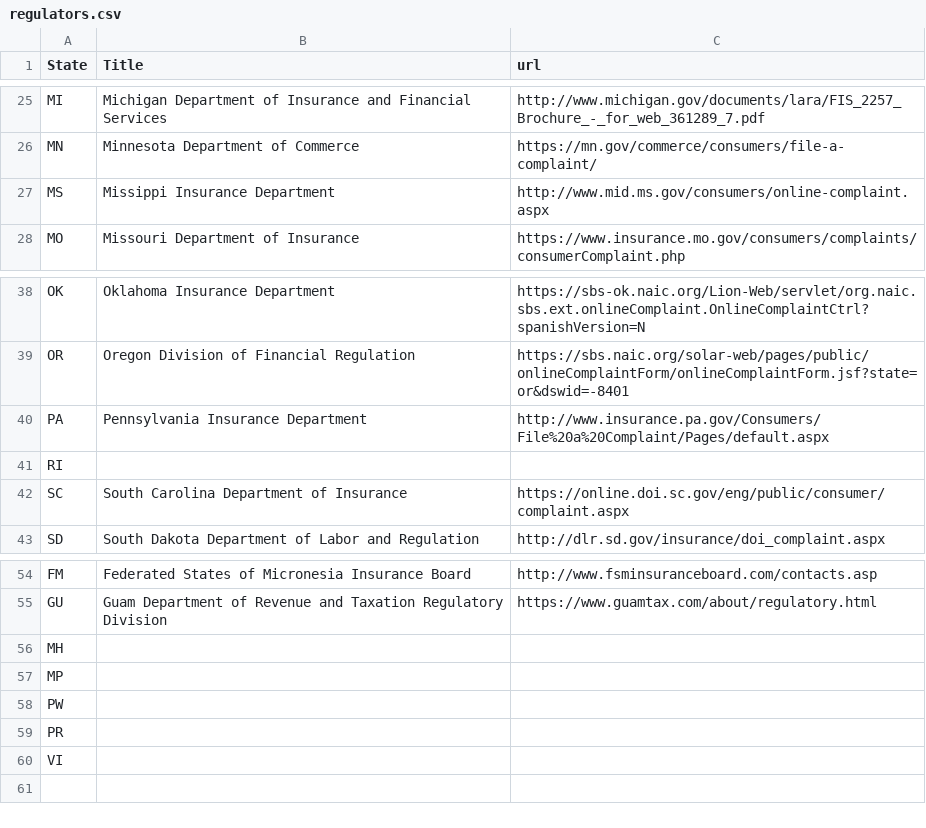
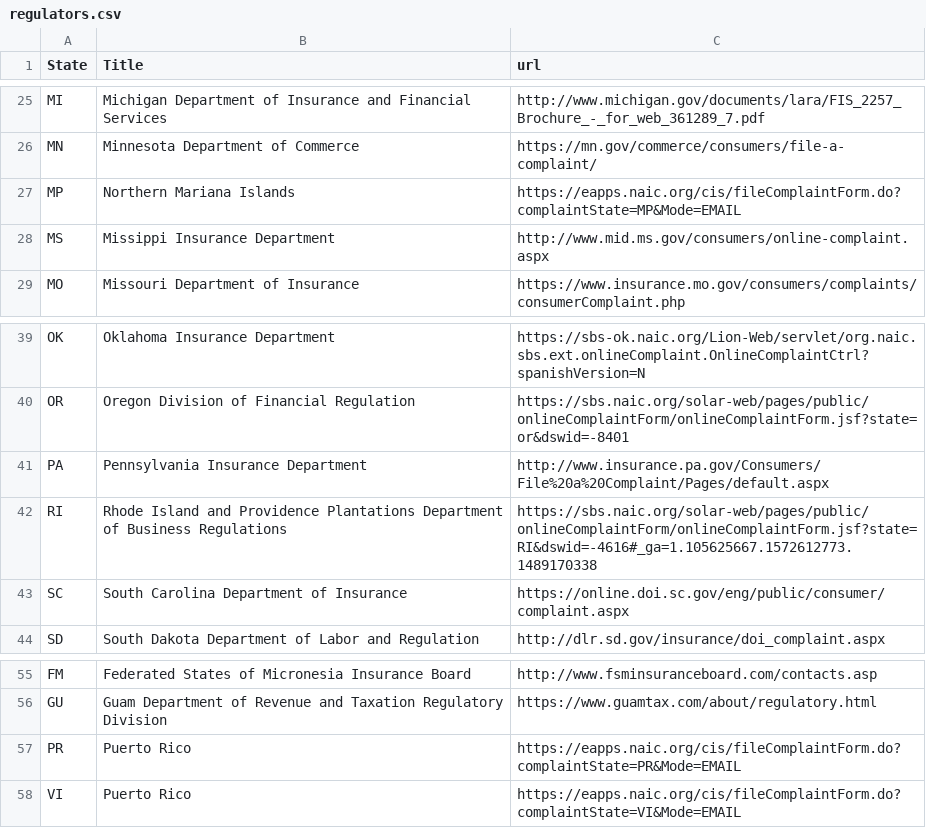
Before and after one commit to ErieMeyer/healthinsuranceoversight, a CSV file: _data/regulators.csv, drawn as a sheet; only a part is shown, gaps mark what is left out.

Commit message:
Update regulators.csv

```diff
--- a/_data/regulators.csv
+++ b/_data/regulators.csv
@@ -26,2 +26,3 @@ MI,Michigan Department of Insurance and Financial Services,http://www.michigan.g
 MN,Minnesota Department of Commerce,https://mn.gov/commerce/consumers/file-a-complaint/
+MP,Northern Mariana Islands,https://eapps.naic.org/cis/fileComplaintForm.do?complaintState=MP&Mode=EMAIL
 MS,Missippi Insurance Department,http://www.mid.ms.gov/consumers/online-complaint.aspx
@@ -40,3 +41,3 @@ OR,Oregon Division of Financial Regulation,https://sbs.naic.org/solar-web/pages/
 PA,Pennsylvania Insurance Department,http://www.insurance.pa.gov/Consumers/File%20a%20Complaint/Pages/default.aspx
-RI,,
+RI,Rhode Island and Providence Plantations Department of Business Regulations,https://sbs.naic.org/solar-web/pages/public/onlineComplaintForm/onlineComplaintForm.jsf?state=RI&dswid=-4616#_ga=1.105625667.1572612773.1489170338
 SC,South Carolina Department of Insurance,https://online.doi.sc.gov/eng/public/consumer/complaint.aspx
@@ -55,6 +56,3 @@ FM,Federated States of Micronesia Insurance Board,http://www.fsminsuranceboard.c
 GU,Guam Department of Revenue and Taxation Regulatory Division,https://www.guamtax.com/about/regulatory.html
-MH,,
-MP,,
-PW,,
-PR,,
-VI,,
+PR,Puerto Rico,https://eapps.naic.org/cis/fileComplaintForm.do?complaintState=PR&Mode=EMAIL
+VI,Puerto Rico,https://eapps.naic.org/cis/fileComplaintForm.do?complaintState=VI&Mode=EMAIL
```
